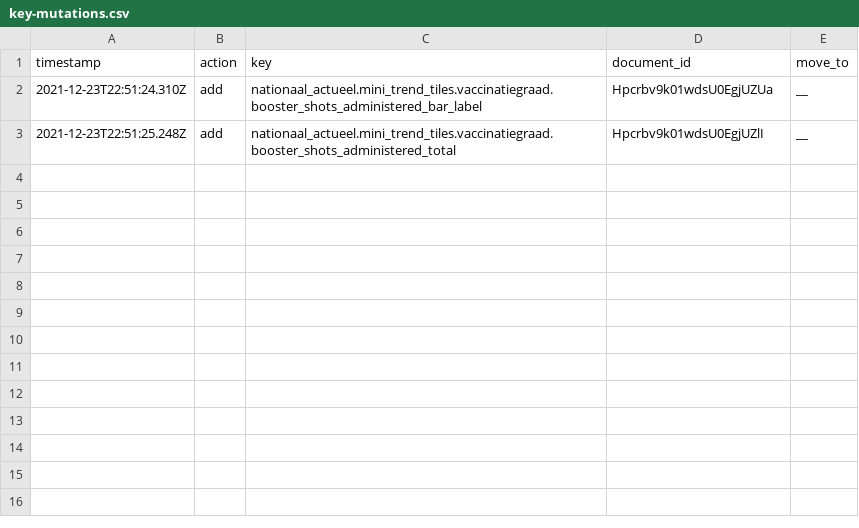
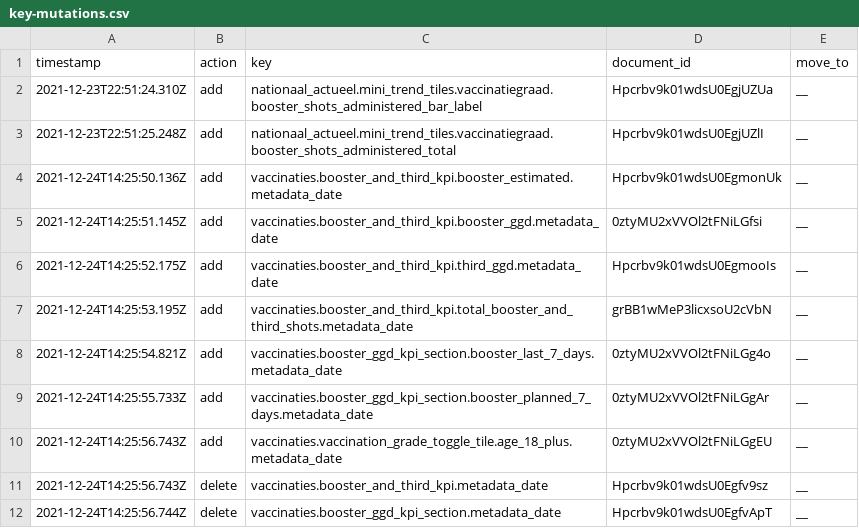
Before and after one commit to jorrikklijnsma/nl-covid19-data-dashboard, a CSV file: packages/cms/src/lokalize/key-mutations.csv, drawn as a sheet.

Commit message:
added and removed metadata keys

```diff
--- a/packages/cms/src/lokalize/key-mutations.csv
+++ b/packages/cms/src/lokalize/key-mutations.csv
@@ -3 +3,10 @@ timestamp,action,key,document_id,move_to
 2021-12-23T22:51:25.248Z,add,nationaal_actueel.mini_trend_tiles.vaccinatiegraad.booster_shots_administered_total,Hpcrbv9k01wdsU0EgjUZlI,__
+2021-12-24T14:25:50.136Z,add,vaccinaties.booster_and_third_kpi.booster_estimated.metadata_date,Hpcrbv9k01wdsU0EgmonUk,__
+2021-12-24T14:25:51.145Z,add,vaccinaties.booster_and_third_kpi.booster_ggd.metadata_date,0ztyMU2xVVOl2tFNiLGfsi,__
+2021-12-24T14:25:52.175Z,add,vaccinaties.booster_and_third_kpi.third_ggd.metadata_date,Hpcrbv9k01wdsU0EgmooIs,__
+2021-12-24T14:25:53.195Z,add,vaccinaties.booster_and_third_kpi.total_booster_and_third_shots.metadata_date,grBB1wMeP3licxsoU2cVbN,__
+2021-12-24T14:25:54.821Z,add,vaccinaties.booster_ggd_kpi_section.booster_last_7_days.metadata_date,0ztyMU2xVVOl2tFNiLGg4o,__
+2021-12-24T14:25:55.733Z,add,vaccinaties.booster_ggd_kpi_section.booster_planned_7_days.metadata_date,0ztyMU2xVVOl2tFNiLGgAr,__
+2021-12-24T14:25:56.743Z,add,vaccinaties.vaccination_grade_toggle_tile.age_18_plus.metadata_date,0ztyMU2xVVOl2tFNiLGgEU,__
+2021-12-24T14:25:56.743Z,delete,vaccinaties.booster_and_third_kpi.metadata_date,Hpcrbv9k01wdsU0Egfv9sz,__
+2021-12-24T14:25:56.744Z,delete,vaccinaties.booster_ggd_kpi_section.metadata_date,Hpcrbv9k01wdsU0EgfvApT,__
```
Also changed, not shown: 3 other files.
